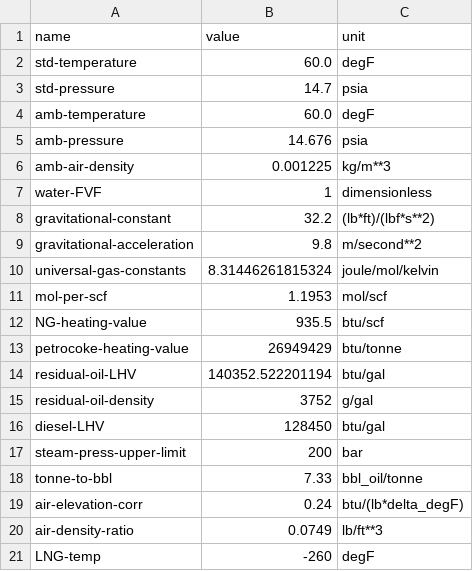
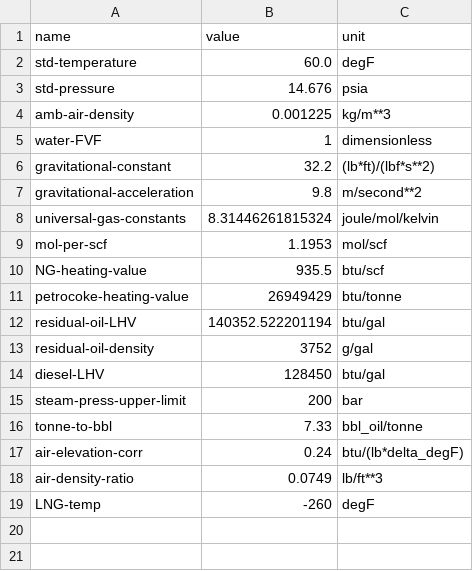
Before and after one commit to msmasnadi/OPGEEv4, a CSV file: opgee/tables/constants.csv, drawn as a sheet; the diff names each change by its address in the sheet, - before the commit and + after, or states it on an @@ line.

Commit message:
Convert to using TemperaturePressure object

```diff
--- a/opgee/tables/constants.csv
+++ b/opgee/tables/constants.csv
-B3 (value): 14.7
+B3 (value): 14.676
-row 4: amb-temperature | 60.0 | degF
-row 5: amb-pressure | 14.676 | psia
```
Also changed, not shown: 49 other files.
